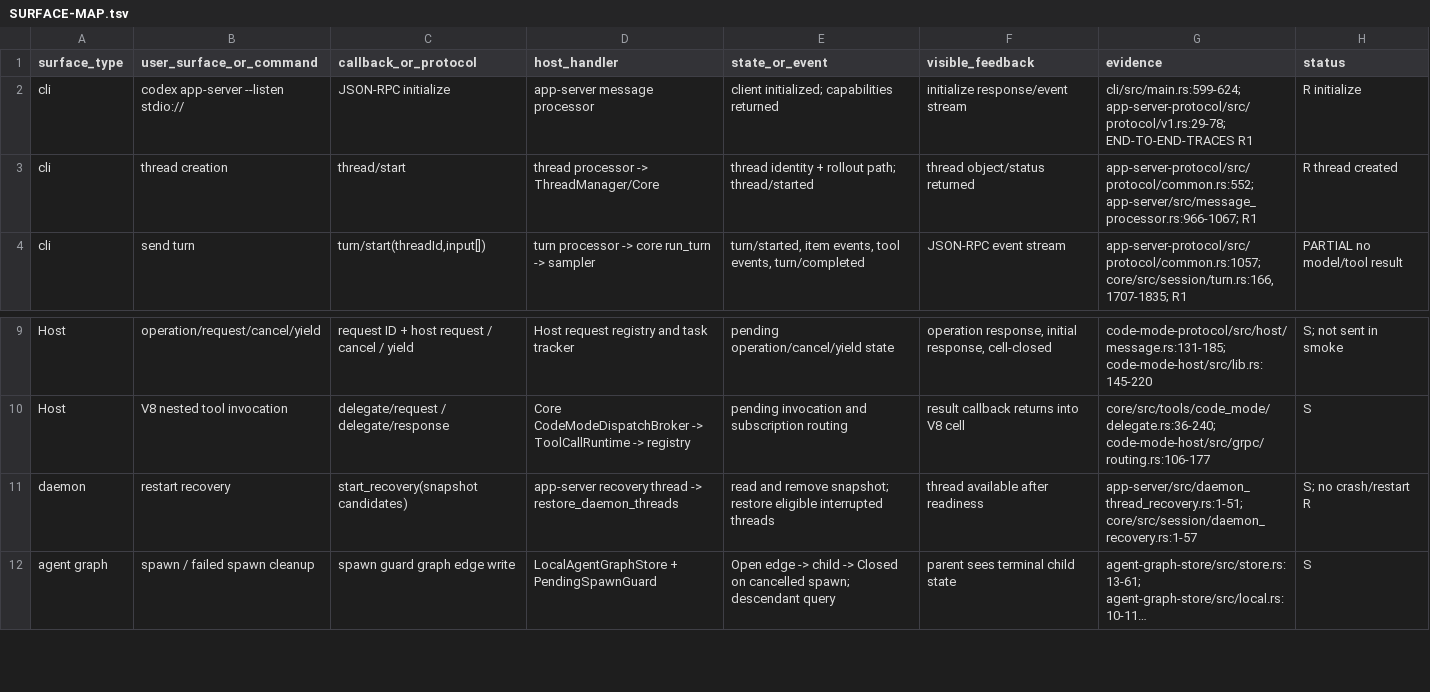
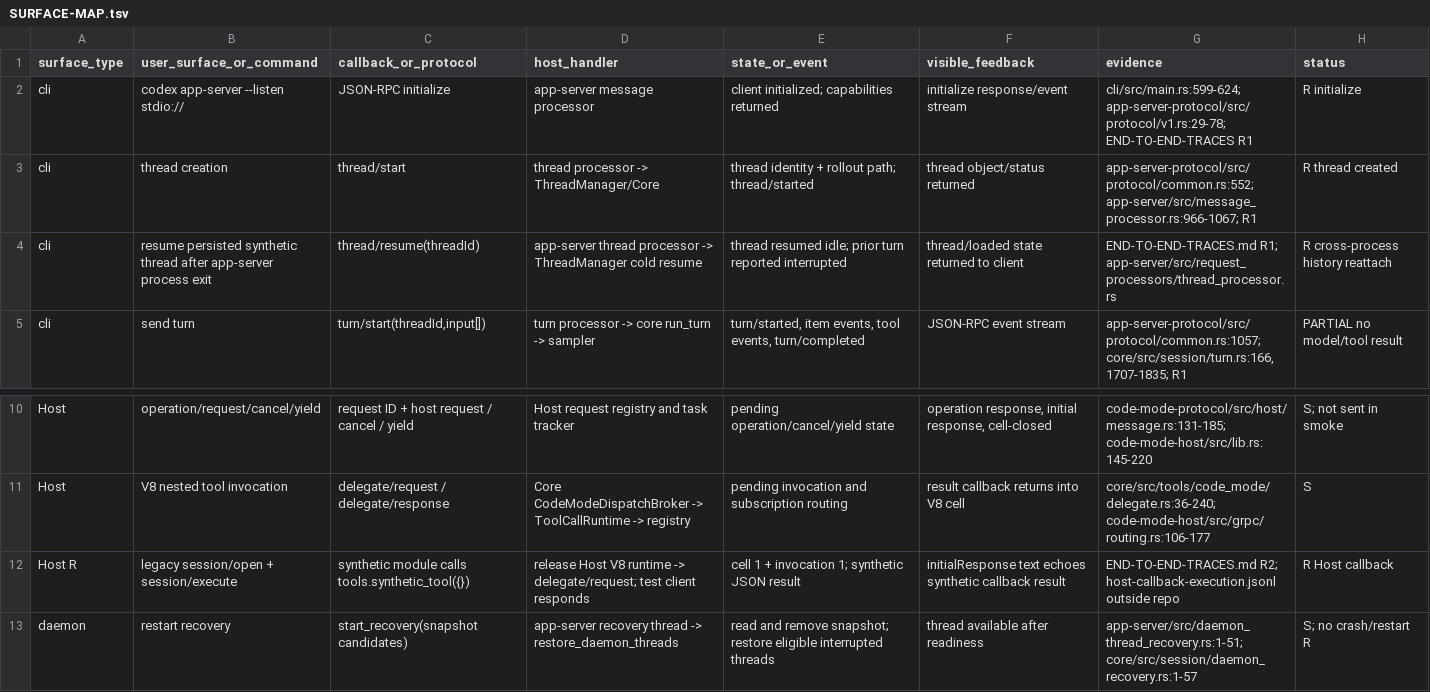
Before and after one commit to unicorn-Y/Atlas, a TSV file: docs/research/agent-reverse/2026-10-19/codex-cli/SURFACE-MAP.tsv, drawn as a sheet; only a part is shown, gaps mark what is left out; the shorter side is filled out with more unchanged rows; long unchanged cells end in ….

Commit message:
research(codex-cli): trace host callback and cold history reattach

```diff
--- a/docs/research/agent-reverse/2026-10-19/codex-cli/SURFACE-MAP.tsv
+++ b/docs/research/agent-reverse/2026-10-19/codex-cli/SURFACE-MAP.tsv
@@ -3,2 +3,3 @@ cli	codex app-server --listen stdio://	JSON-RPC initialize	app-server message pr
 cli	thread creation	thread/start	thread processor -> ThreadManager/Core	thread identity + rollout path; thread/started	thread object/status returned	app-server-protocol/src/protocol/common.rs:552; app-server/src/message_processor.rs:966-1067; R1	R thread created
+cli	resume persisted synthetic thread after app-server process exit	thread/resume(threadId)	app-server thread processor -> ThreadManager cold resume	thread resumed idle; prior turn reported interrupted	thread/loaded state returned to client	END-TO-END-TRACES.md R1; app-server/src/request_processors/thread_processor.rs	R cross-process history reattach
 cli	send turn	turn/start(threadId,input[])	turn processor -> core run_turn -> sampler	turn/started, item events, tool events, turn/completed	JSON-RPC event stream	app-server-protocol/src/protocol/common.rs:1057; core/src/session/turn.rs:166,1707-1835; R1	PARTIAL no model/tool result
@@ -10,2 +11,3 @@ Host	operation/request/cancel/yield	request ID + host request / cancel / yield	H
 Host	V8 nested tool invocation	delegate/request / delegate/response	Core CodeModeDispatchBroker -> ToolCallRuntime -> registry	pending invocation and subscription routing	result callback returns into V8 cell	core/src/tools/code_mode/delegate.rs:36-240; code-mode-host/src/grpc/routing.rs:106-177	S
+Host R	legacy session/open + session/execute	synthetic module calls tools.synthetic_tool({})	release Host V8 runtime -> delegate/request; test client responds	cell 1 + invocation 1; synthetic JSON result	initialResponse text echoes synthetic callback result	END-TO-END-TRACES.md R2; host-callback-execution.jsonl outside repo	R Host callback
 daemon	restart recovery	start_recovery(snapshot candidates)	app-server recovery thread -> restore_daemon_threads	read and remove snapshot; restore eligible interrupted threads	thread available after readiness	app-server/src/daemon_thread_recovery.rs:1-51; core/src/session/daemon_recovery.rs:1-57	S; no crash/restart R
```
Also changed, not shown: 8 other files.
